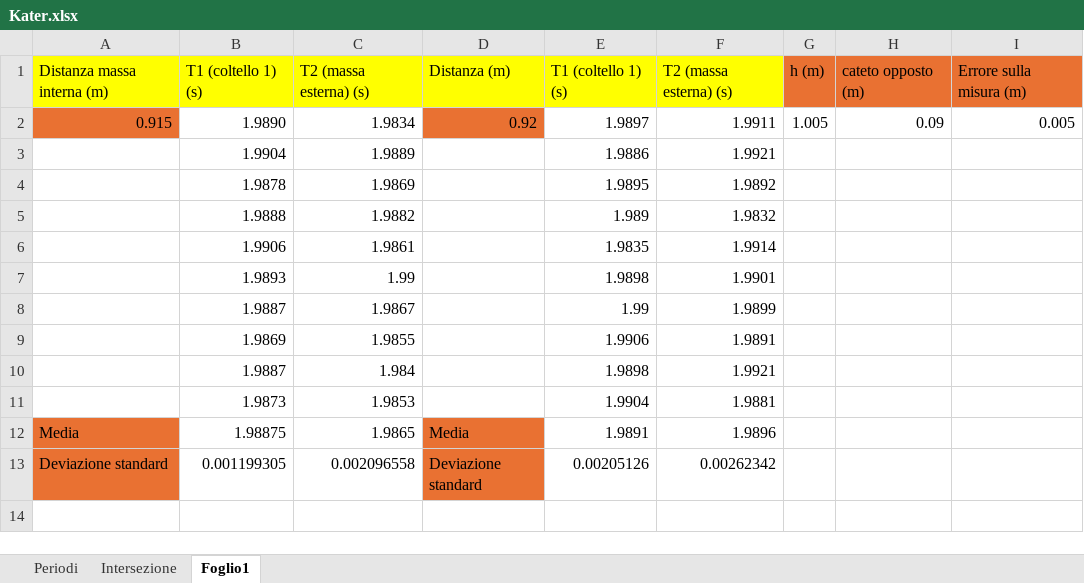
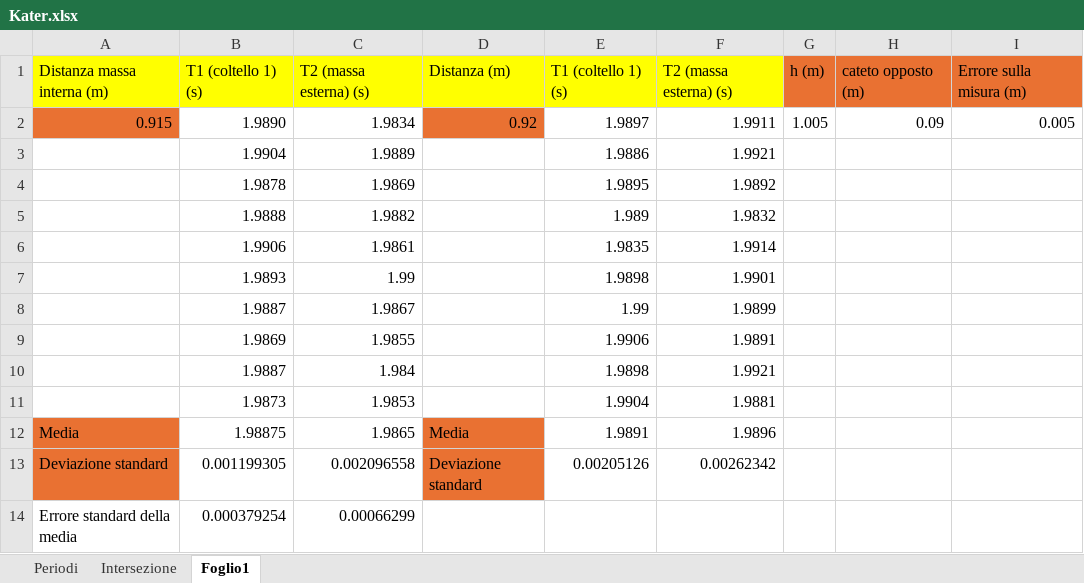
Before and after one commit to matteodeclich/Esperienze-in-laboratorio, an Excel workbook: Kater.xlsx, sheet Foglio1, drawn as a sheet; values as stored, in another font and other column widths than the file's, no borders; the diff names each change by its address in the sheet, - before the commit and + after, or states it on an @@ line.

Commit message:
Aggiornamento file excel

```diff
--- a/Kater.xlsx (sheet Foglio1)
+++ b/Kater.xlsx (sheet Foglio1)
+row 14: Errore standard della media | 0.000379254 | 0.00066299
```
